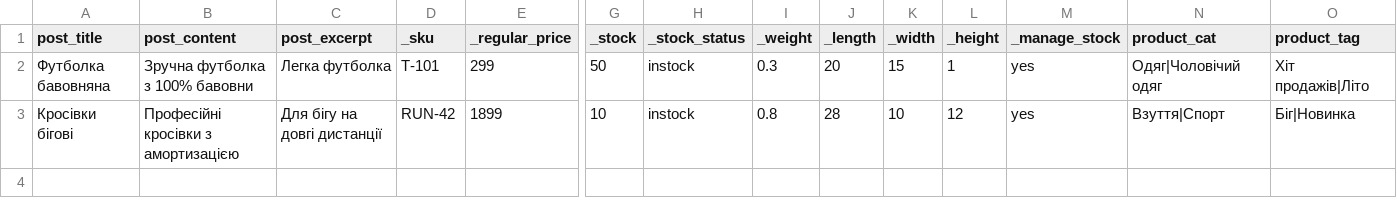
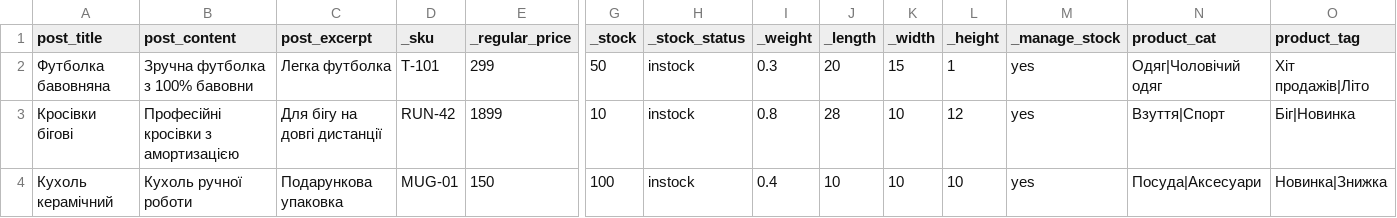
Before and after one commit to portallcomua/WooImpEx, a CSV file: sample-products.csv, drawn as a sheet; only a part is shown, gaps mark what is left out; rows hold the shown columns only; the diff names each change by its address in the sheet, - before the commit and + after, or states it on an @@ line.

Commit message:
Update sample-products.csv

```diff
--- a/sample-products.csv
+++ b/sample-products.csv
+row 4: Кухоль керамічний | Кухоль ручної роботи | Подарункова упаковка | MUG-01 | 150 | 100 | instock | 0.4 | 10 | 10 | 10 | yes | Посуда|Аксесуари | Новинка|Знижка
```
